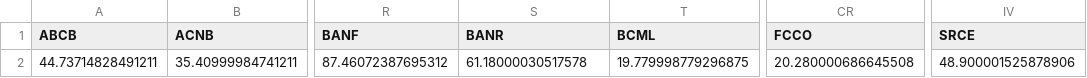
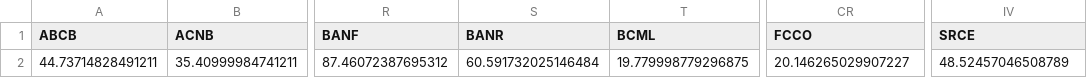
Before and after one commit to fpakal/Bankingcrisis, a CSV file: init_prices.csv, drawn as a sheet; only a part is shown, gaps mark what is left out; the diff names each change by its address in the sheet, - before the commit and + after, or states it on an @@ line.

```diff
--- a/init_prices.csv
+++ b/init_prices.csv
-S2 (BANR): 61.18000030517578
+S2 (BANR): 60.591732025146484
-CR2 (FCCO): 20.280000686645508
+CR2 (FCCO): 20.146265029907227
-IV2 (SRCE): 48.900001525878906
+IV2 (SRCE): 48.52457046508789
```
Also changed, not shown: curr_prices.csv, spread_frame.csv, 1 other file.
